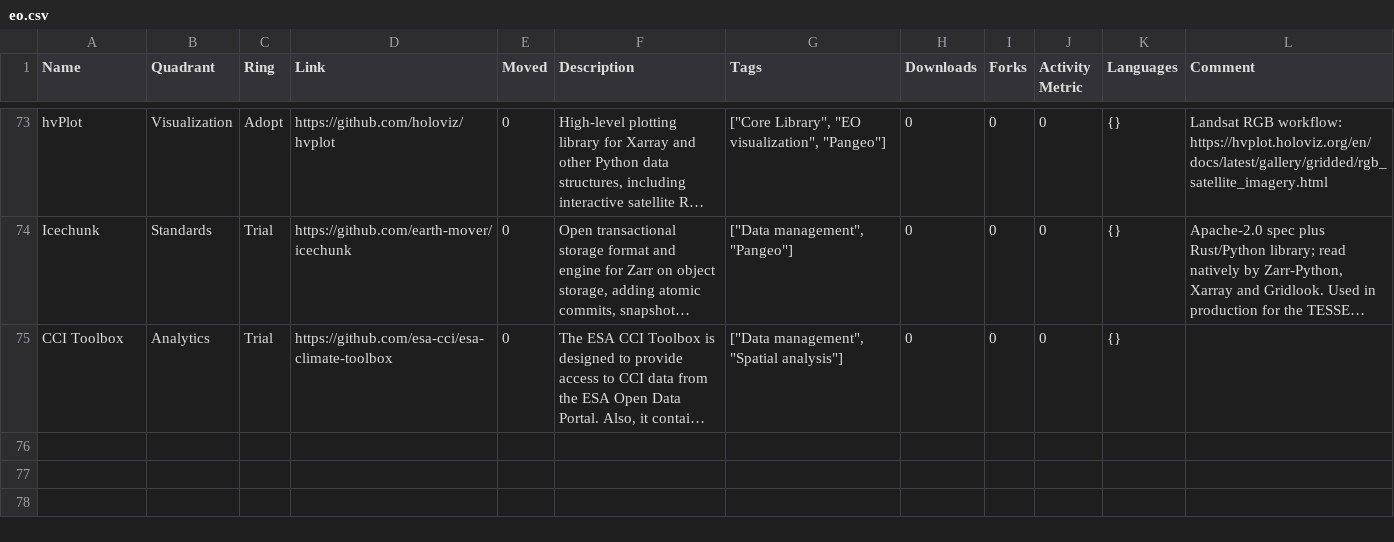
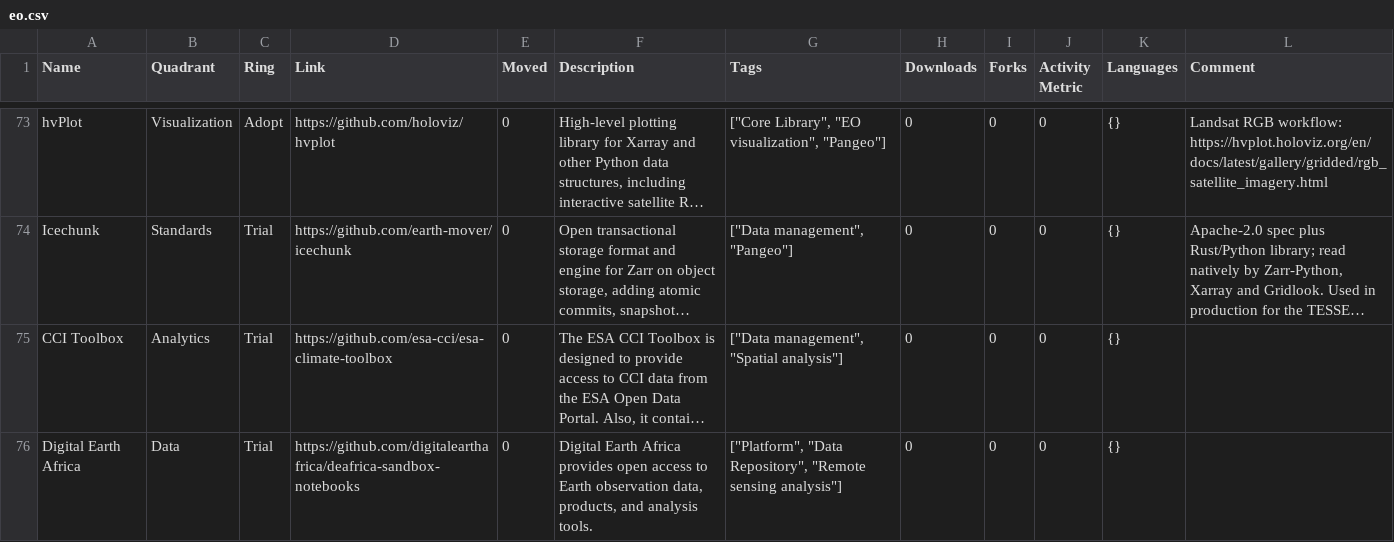
Before and after one commit to OpenUK/space-tech-radar, a CSV file: radar/eo.csv, drawn as a sheet; only a part is shown, gaps mark what is left out; long unchanged cells end in …; the diff names each change by its address in the sheet, - before the commit and + after, or states it on an @@ line.

Commit message:
adding digital earth africa (#13)

```diff
--- a/radar/eo.csv
+++ b/radar/eo.csv
+row 76: Digital Earth Africa | Data | Trial | https://github.com/digitalearthafrica/deafrica-sandbox-notebooks | 0 | Digital Earth Africa provides open access to Earth observation data, products, and analysis tools. | ["Platform", "Data Repository", "Remote sensing analysis"] | 0 | 0 | 0 | {}
```
